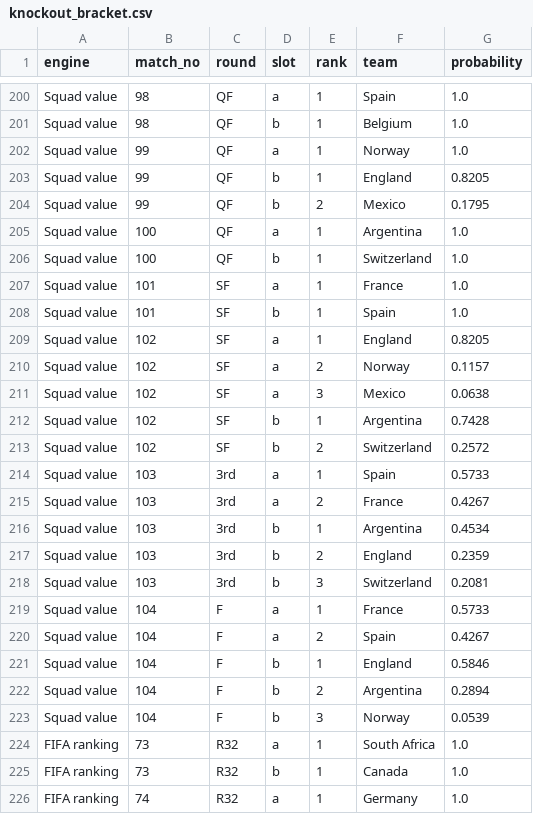
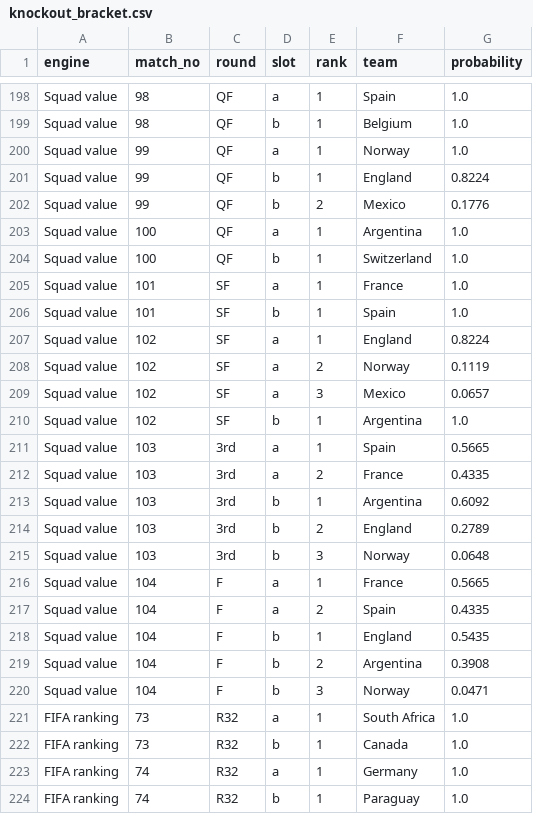
Before and after one commit to ieuyar/WC26, a CSV file: simulation_output/knockout_bracket.csv, drawn as a sheet; only a part is shown, gaps mark what is left out; the shorter side is filled out with more unchanged rows; the diff covers the shown part only.

```diff
--- a/simulation_output/knockout_bracket.csv
+++ b/simulation_output/knockout_bracket.csv
@@ -202,4 +200,4 @@ Squad value,98,QF,b,1,Belgium,1.0
 Squad value,99,QF,a,1,Norway,1.0
-Squad value,99,QF,b,1,England,0.8205
-Squad value,99,QF,b,2,Mexico,0.1795
+Squad value,99,QF,b,1,England,0.8224
+Squad value,99,QF,b,2,Mexico,0.1776
 Squad value,100,QF,a,1,Argentina,1.0
@@ -208,17 +206,16 @@ Squad value,101,SF,a,1,France,1.0
 Squad value,101,SF,b,1,Spain,1.0
-Squad value,102,SF,a,1,England,0.8205
-Squad value,102,SF,a,2,Norway,0.1157
-Squad value,102,SF,a,3,Mexico,0.0638
-Squad value,102,SF,b,1,Argentina,0.7428
-Squad value,102,SF,b,2,Switzerland,0.2572
-Squad value,103,3rd,a,1,Spain,0.5733
-Squad value,103,3rd,a,2,France,0.4267
-Squad value,103,3rd,b,1,Argentina,0.4534
-Squad value,103,3rd,b,2,England,0.2359
-Squad value,103,3rd,b,3,Switzerland,0.2081
-Squad value,104,F,a,1,France,0.5733
-Squad value,104,F,a,2,Spain,0.4267
-Squad value,104,F,b,1,England,0.5846
-Squad value,104,F,b,2,Argentina,0.2894
-Squad value,104,F,b,3,Norway,0.0539
+Squad value,102,SF,a,1,England,0.8224
+Squad value,102,SF,a,2,Norway,0.1119
+Squad value,102,SF,a,3,Mexico,0.0657
+Squad value,102,SF,b,1,Argentina,1.0
+Squad value,103,3rd,a,1,Spain,0.5665
+Squad value,103,3rd,a,2,France,0.4335
+Squad value,103,3rd,b,1,Argentina,0.6092
+Squad value,103,3rd,b,2,England,0.2789
+Squad value,103,3rd,b,3,Norway,0.0648
+Squad value,104,F,a,1,France,0.5665
+Squad value,104,F,a,2,Spain,0.4335
+Squad value,104,F,b,1,England,0.5435
+Squad value,104,F,b,2,Argentina,0.3908
+Squad value,104,F,b,3,Norway,0.0471
 FIFA ranking,73,R32,a,1,South Africa,1.0
```
Also changed, not shown: 3 removed rows and 48 edited cells elsewhere in this file, live_results.csv, simulation_output/engine_match_predictions.csv, 11 other files.
